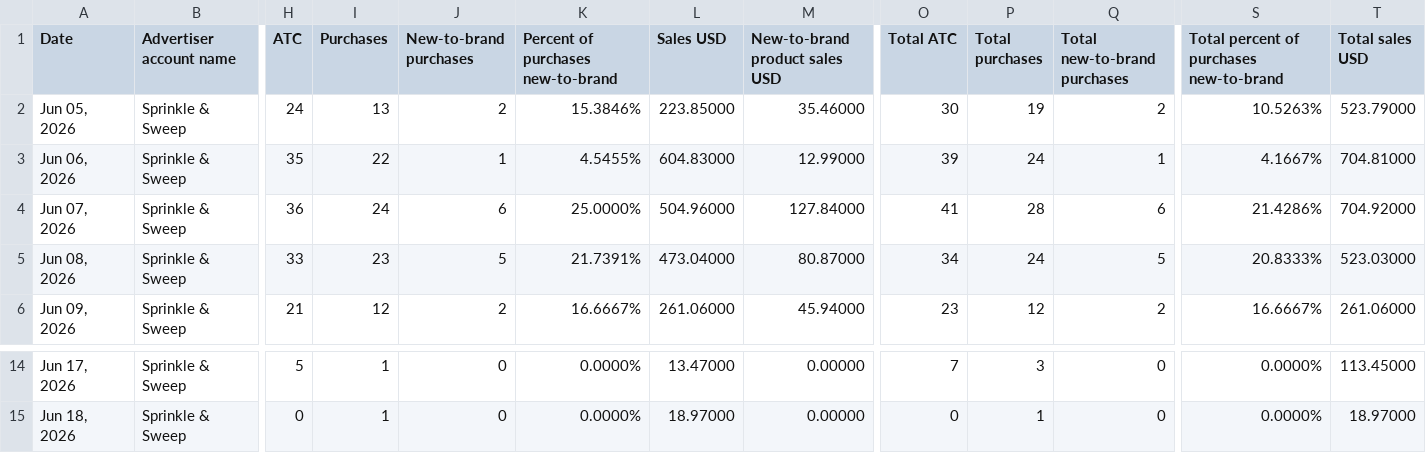
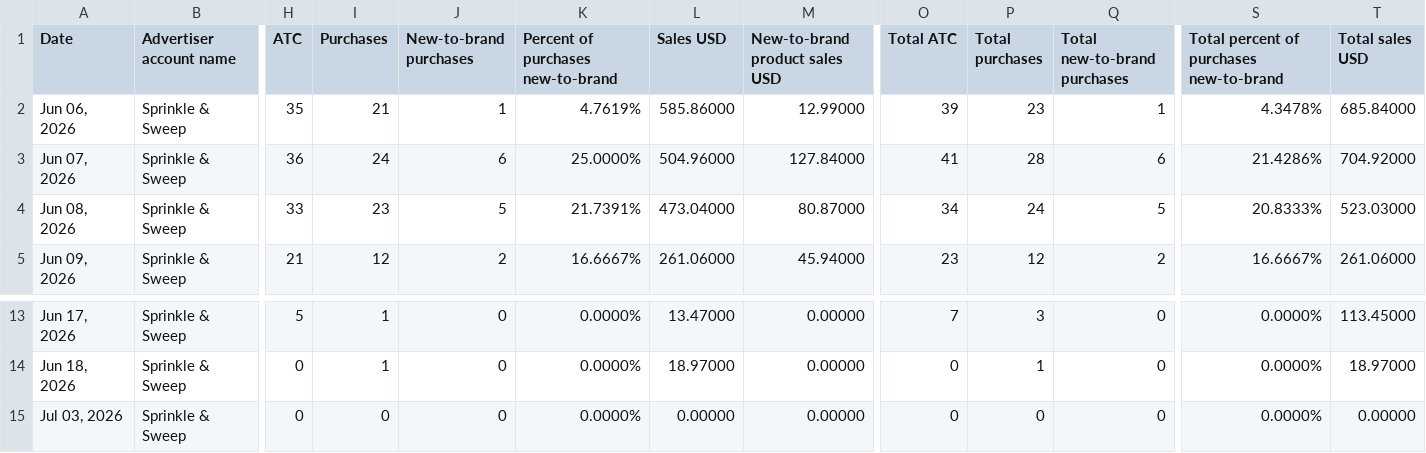
Before and after one commit to Trivium-Reports/trivium-dsp-reports, a CSV file: public/data/sprinkle-and-sweep/dsp.csv, drawn as a sheet; only a part is shown, gaps mark what is left out; removed rows and columns are numbered as before the commit, all else as after; rows hold the shown columns only; the diff names each change by its address in the sheet, - before the commit and + after, or states it on an @@ line.

```diff
--- a/public/data/sprinkle-and-sweep/dsp.csv
+++ b/public/data/sprinkle-and-sweep/dsp.csv
-row 2: Jun 05, 2026 | Sprinkle & Sweep | 24 | 13 | 2 | 15.3846% | 223.85000 | 35.46000 | 30 | 19 | 2 | 10.5263% | 523.79000
-I2 (Purchases): 22
+I2 (Purchases): 21
-K2: 4.5455%
+K2: 4.7619%
-L2 (Sales USD): 604.83000
+L2 (Sales USD): 585.86000
-P2 (Total purchases): 24
+P2 (Total purchases): 23
-S2: 4.1667%
+S2: 4.3478%
-T2 (Total sales USD): 704.81000
+T2 (Total sales USD): 685.84000
+row 15: Jul 03, 2026 | Sprinkle & Sweep | 0 | 0 | 0 | 0.0000% | 0.00000 | 0.00000 | 0 | 0 | 0 | 0.0000% | 0.00000
```
Also changed, not shown: public/data/future-kind/dsp.csv, public/data/honey-bae/dsp.csv, 14 other files.
